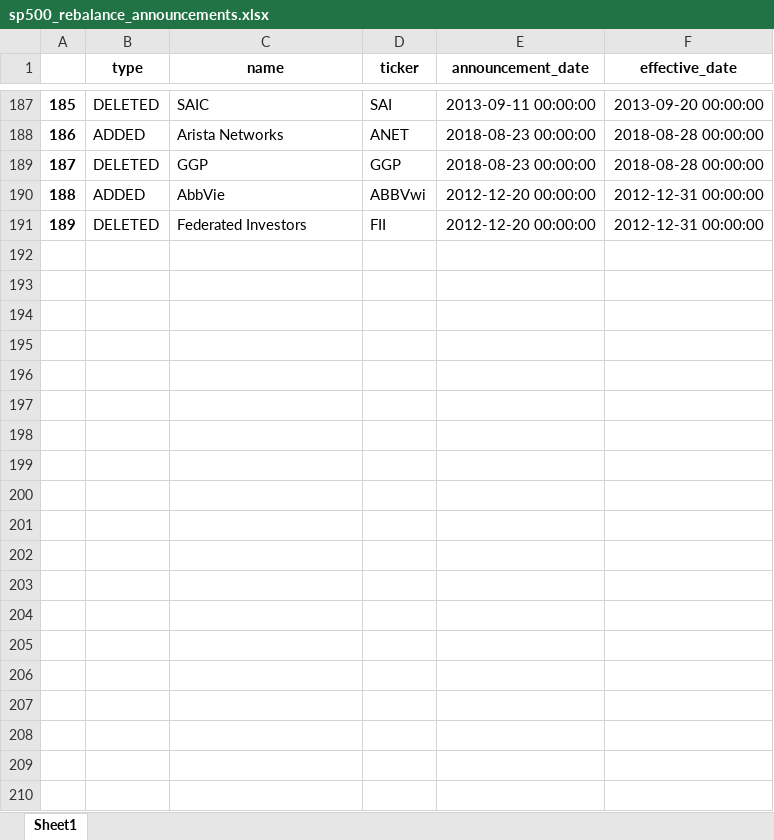
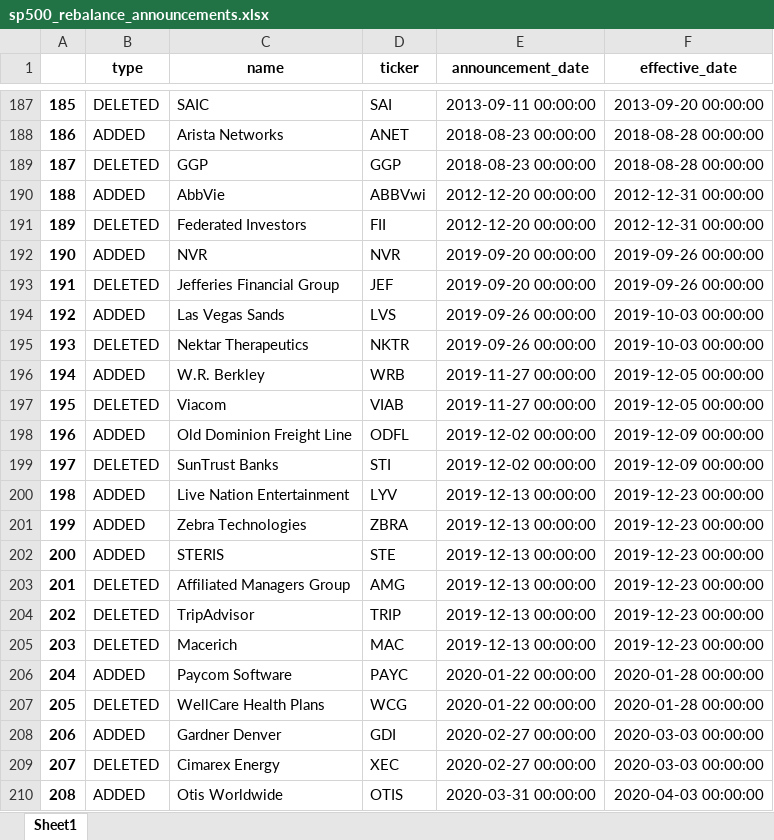
Before and after one commit to yingchen0505/analyzingalpha, an Excel workbook: sp500-historical-components-and-changes/sp500_rebalance_announcements.xlsx, sheet Sheet1, drawn as a sheet; only a part is shown, gaps mark what is left out; values as stored, in another font and other column widths than the file's, no borders; the diff covers the shown part only; the diff names each change by its address in the sheet, - before the commit and + after, or states it on an @@ line.

Commit message:
improved accuracy of ticker reading

```diff
--- a/sp500-historical-components-and-changes/sp500_rebalance_announcements.xlsx (sheet Sheet1)
+++ b/sp500-historical-components-and-changes/sp500_rebalance_announcements.xlsx (sheet Sheet1)
+row 192: 190 | ADDED | NVR | NVR | 2019-09-20 00:00:00 | 2019-09-26 00:00:00
+row 193: 191 | DELETED | Jefferies Financial Group | JEF | 2019-09-20 00:00:00 | 2019-09-26 00:00:00
+row 194: 192 | ADDED | Las Vegas Sands | LVS | 2019-09-26 00:00:00 | 2019-10-03 00:00:00
+row 195: 193 | DELETED | Nektar Therapeutics | NKTR | 2019-09-26 00:00:00 | 2019-10-03 00:00:00
+row 196: 194 | ADDED | W.R. Berkley | WRB | 2019-11-27 00:00:00 | 2019-12-05 00:00:00
+row 197: 195 | DELETED | Viacom | VIAB | 2019-11-27 00:00:00 | 2019-12-05 00:00:00
+row 198: 196 | ADDED | Old Dominion Freight Line | ODFL | 2019-12-02 00:00:00 | 2019-12-09 00:00:00
+row 199: 197 | DELETED | SunTrust Banks | STI | 2019-12-02 00:00:00 | 2019-12-09 00:00:00
+row 200: 198 | ADDED | Live Nation Entertainment | LYV | 2019-12-13 00:00:00 | 2019-12-23 00:00:00
+row 201: 199 | ADDED | Zebra Technologies | ZBRA | 2019-12-13 00:00:00 | 2019-12-23 00:00:00
+row 202: 200 | ADDED | STERIS | STE | 2019-12-13 00:00:00 | 2019-12-23 00:00:00
+row 203: 201 | DELETED | Affiliated Managers Group | AMG | 2019-12-13 00:00:00 | 2019-12-23 00:00:00
+row 204: 202 | DELETED | TripAdvisor | TRIP | 2019-12-13 00:00:00 | 2019-12-23 00:00:00
+row 205: 203 | DELETED | Macerich | MAC | 2019-12-13 00:00:00 | 2019-12-23 00:00:00
+row 206: 204 | ADDED | Paycom Software | PAYC | 2020-01-22 00:00:00 | 2020-01-28 00:00:00
+row 207: 205 | DELETED | WellCare Health Plans | WCG | 2020-01-22 00:00:00 | 2020-01-28 00:00:00
+row 208: 206 | ADDED | Gardner Denver | GDI | 2020-02-27 00:00:00 | 2020-03-03 00:00:00
+row 209: 207 | DELETED | Cimarex Energy | XEC | 2020-02-27 00:00:00 | 2020-03-03 00:00:00
+row 210: 208 | ADDED | Otis Worldwide | OTIS | 2020-03-31 00:00:00 | 2020-04-03 00:00:00
```
Also changed, not shown: 171 added rows and 9 edited cells elsewhere in this sheet, 1 other file.
